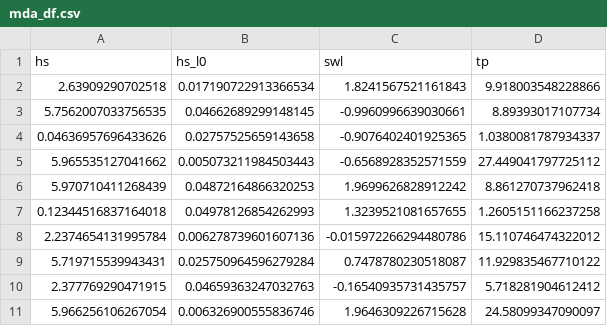
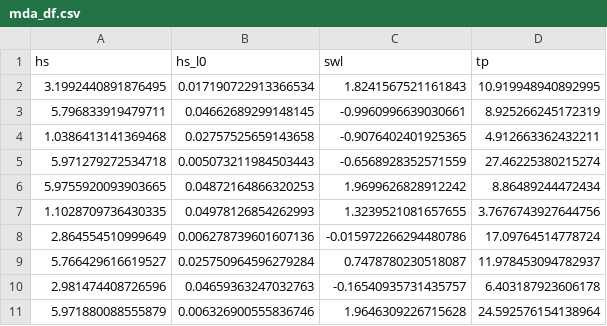
Before and after one commit to pablo-aloalg/HyCFD, a CSV file: outputs/mda_df.csv, drawn as a sheet.

```diff
--- a/outputs/mda_df.csv
+++ b/outputs/mda_df.csv
@@ -1,11 +1,11 @@
 hs,hs_l0,swl,tp
-2.63909290702518,0.017190722913366534,1.8241567521161843,9.918003548228866
-5.7562007033756535,0.04662689299148145,-0.9960996639030661,8.89393017107734
-0.04636957696433626,0.02757525659143658,-0.9076402401925365,1.0380081787934337
-5.965535127041662,0.005073211984503443,-0.6568928352571559,27.449041797725112
-5.970710411268439,0.04872164866320253,1.9699626828912242,8.861270737962418
-0.12344516837164018,0.04978126854262993,1.3239521081657655,1.2605151166237258
-2.2374654131995784,0.006278739601607136,-0.015972266294480786,15.110746474322012
-5.719715539943431,0.025750964596279284,0.7478780230518087,11.929835467710122
-2.377769290471915,0.04659363247032763,-0.16540935731435757,5.718281904612412
-5.966256106267054,0.006326900555836746,1.9646309226715628,24.58099347090097
+3.1992440891876495,0.017190722913366534,1.8241567521161843,10.919948940892995
+5.796833919479711,0.04662689299148145,-0.9960996639030661,8.925266245172319
+1.0386413141369468,0.02757525659143658,-0.9076402401925365,4.912663362432211
+5.971279272534718,0.005073211984503443,-0.6568928352571559,27.46225380215274
+5.9755920093903665,0.04872164866320253,1.9699626828912242,8.86489244472434
+1.1028709736430335,0.04978126854262993,1.3239521081657655,3.7676743927644756
+2.864554510999649,0.006278739601607136,-0.015972266294480786,17.09764514778724
+5.766429616619527,0.025750964596279284,0.7478780230518087,11.978453094782937
+2.981474408726596,0.04659363247032763,-0.16540935731435757,6.403187923606178
+5.971880088555879,0.006326900555836746,1.9646309226715628,24.592576154138964
```
Also changed, not shown: outputs/lhs_df.csv, 17 other files.
